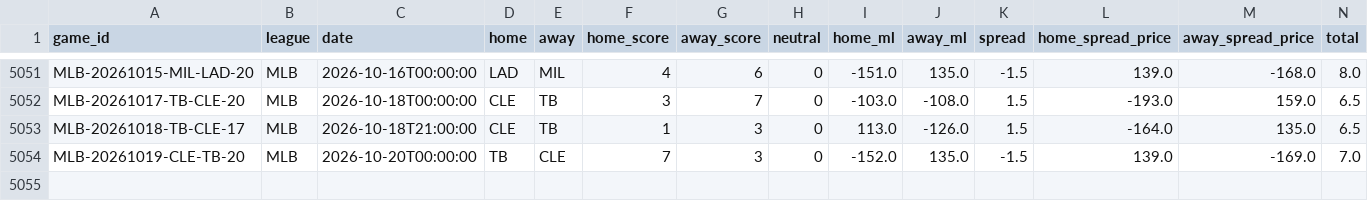
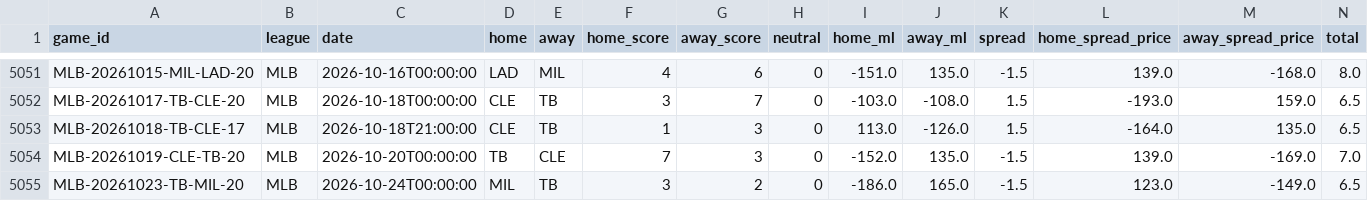
Before and after one commit to ElRico64/AlgoTradingBot, a CSV file: data/history/MLB.csv, drawn as a sheet; only a part is shown, gaps mark what is left out; rows hold the shown columns only; the diff names each change by its address in the sheet, - before the commit and + after, or states it on an @@ line.

```diff
--- a/data/history/MLB.csv
+++ b/data/history/MLB.csv
+row 5055: MLB-20261023-TB-MIL-20 | MLB | 2026-10-24T00:00:00 | MIL | TB | 3 | 2 | 0 | -186.0 | 165.0 | -1.5 | 123.0 | -149.0 | 6.5
```
Also changed, not shown: data/history/NBA.csv, data/history/NHL.csv, 5 other files.
